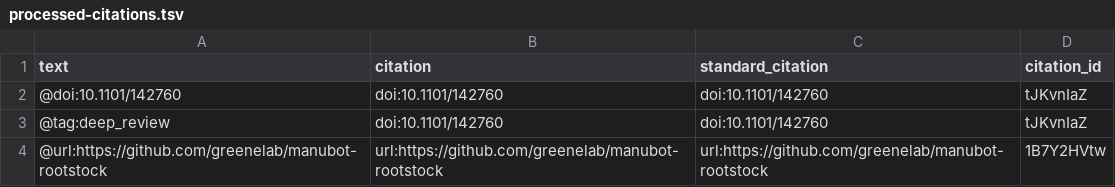
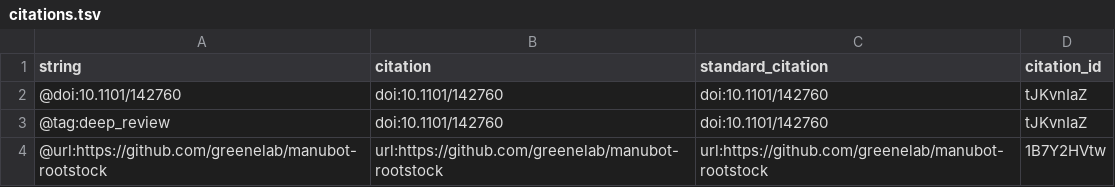
Before and after one commit to manubot/rootstock, a TSV file: citations.tsv (was processed-citations.tsv), drawn as a sheet.

```diff
--- a/processed-citations.tsv
+++ b/citations.tsv
@@ -1,2 +1,2 @@
-text	citation	standard_citation	citation_id
+string	citation	standard_citation	citation_id
 @doi:10.1101/142760	doi:10.1101/142760	doi:10.1101/142760	tJKvnIaZ
```
Also changed, not shown: 8 other files.
